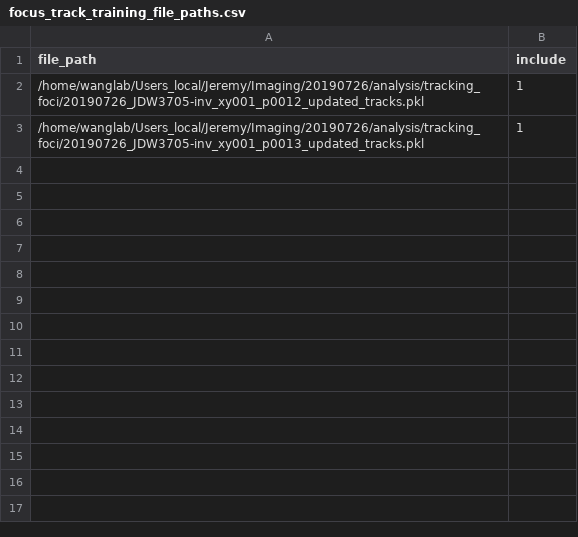
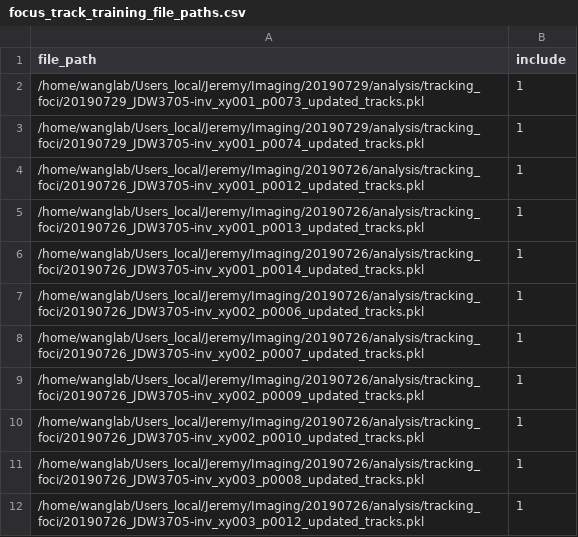
Before and after one commit to junlabucsd/mm3, a CSV file: focus_track_training_file_paths.csv, drawn as a sheet; the diff names each change by its address in the sheet, - before the commit and + after, or states it on an @@ line.

```diff
--- a/focus_track_training_file_paths.csv
+++ b/focus_track_training_file_paths.csv
+row 2: /home/wanglab/Users_local/Jeremy/Imaging/20190729/analysis/tracking_foci/20190729_JDW3705-inv_xy001_p0073_updated_tracks.pkl | 1
+row 3: /home/wanglab/Users_local/Jeremy/Imaging/20190729/analysis/tracking_foci/20190729_JDW3705-inv_xy001_p0074_updated_tracks.pkl | 1
+row 6: /home/wanglab/Users_local/Jeremy/Imaging/20190726/analysis/tracking_foci/20190726_JDW3705-inv_xy001_p0014_updated_tracks.pkl | 1
+row 7: /home/wanglab/Users_local/Jeremy/Imaging/20190726/analysis/tracking_foci/20190726_JDW3705-inv_xy002_p0006_updated_tracks.pkl | 1
+row 8: /home/wanglab/Users_local/Jeremy/Imaging/20190726/analysis/tracking_foci/20190726_JDW3705-inv_xy002_p0007_updated_tracks.pkl | 1
+row 9: /home/wanglab/Users_local/Jeremy/Imaging/20190726/analysis/tracking_foci/20190726_JDW3705-inv_xy002_p0009_updated_tracks.pkl | 1
+row 10: /home/wanglab/Users_local/Jeremy/Imaging/20190726/analysis/tracking_foci/20190726_JDW3705-inv_xy002_p0010_updated_tracks.pkl | 1
+row 11: /home/wanglab/Users_local/Jeremy/Imaging/20190726/analysis/tracking_foci/20190726_JDW3705-inv_xy003_p0008_updated_tracks.pkl | 1
+row 12: /home/wanglab/Users_local/Jeremy/Imaging/20190726/analysis/tracking_foci/20190726_JDW3705-inv_xy003_p0012_updated_tracks.pkl | 1
```
Also changed, not shown: 4 other files.
